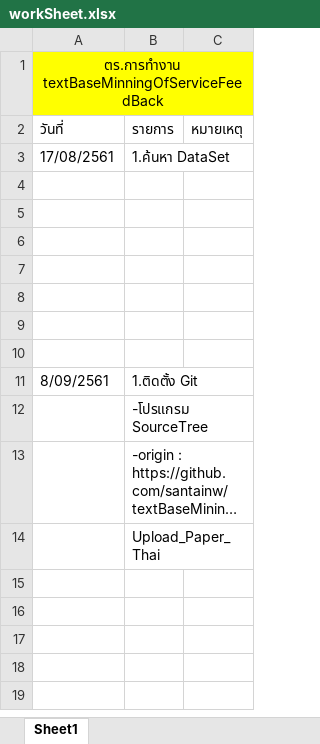
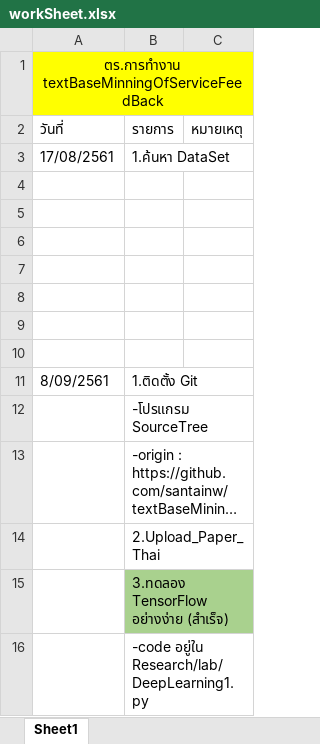
Before and after one commit to santainw/textBaseMiningOfServiceFeedBack, an Excel workbook: workSheet.xlsx, sheet Sheet1, drawn as a sheet; long unchanged cells end in …; values as stored, in another font and other column widths than the file's, no borders; the diff names each change by its address in the sheet, - before the commit and + after, or states it on an @@ line.

Commit message:
basic tensorflow code and update workSheet

```diff
--- a/workSheet.xlsx (sheet Sheet1)
+++ b/workSheet.xlsx (sheet Sheet1)
-B14: Upload_Paper_Thai
+B14: 2.Upload_Paper_Thai
+row 15:  | 3.ทดลอง TensorFlow อย่างง่าย (สำเร็จ)
+row 16:  | -code อยู่ใน Research/lab/DeepLearning1.py
```
Also changed, not shown: 1 other file.
